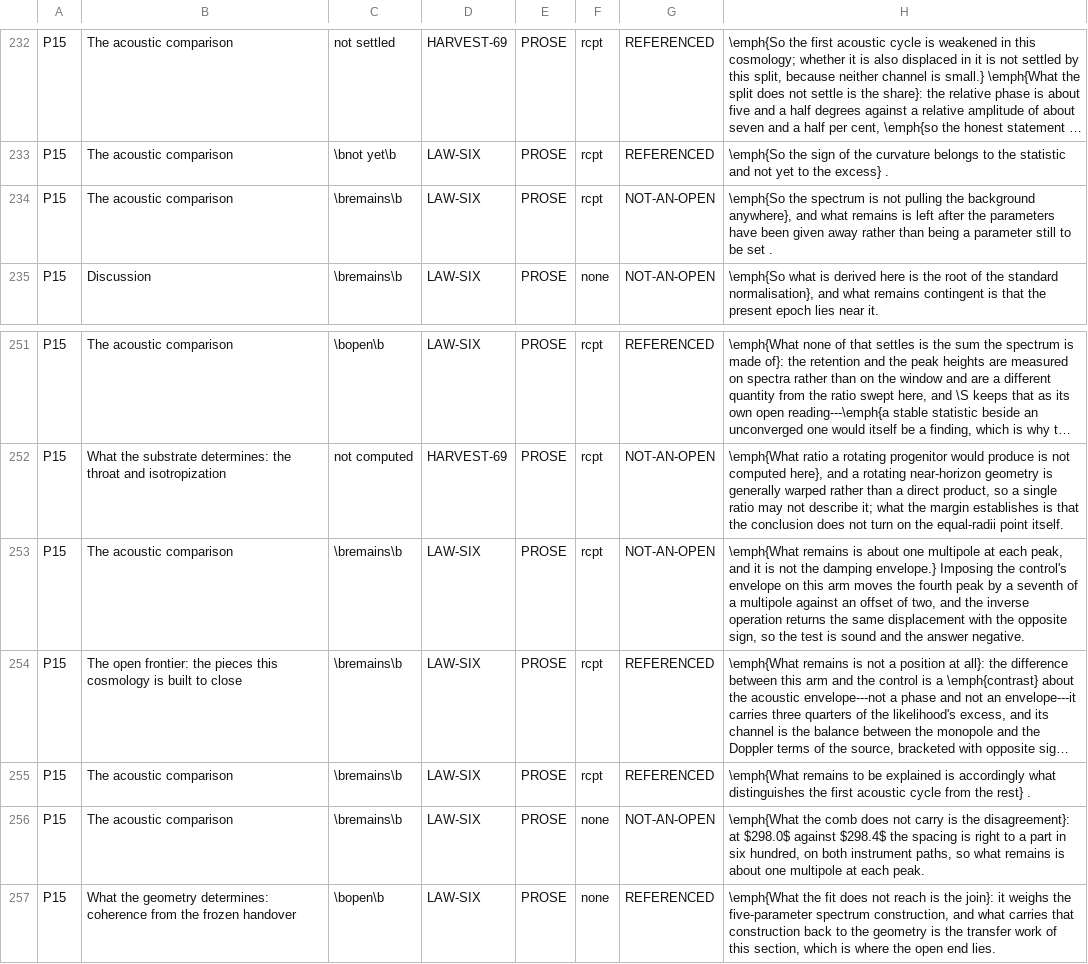
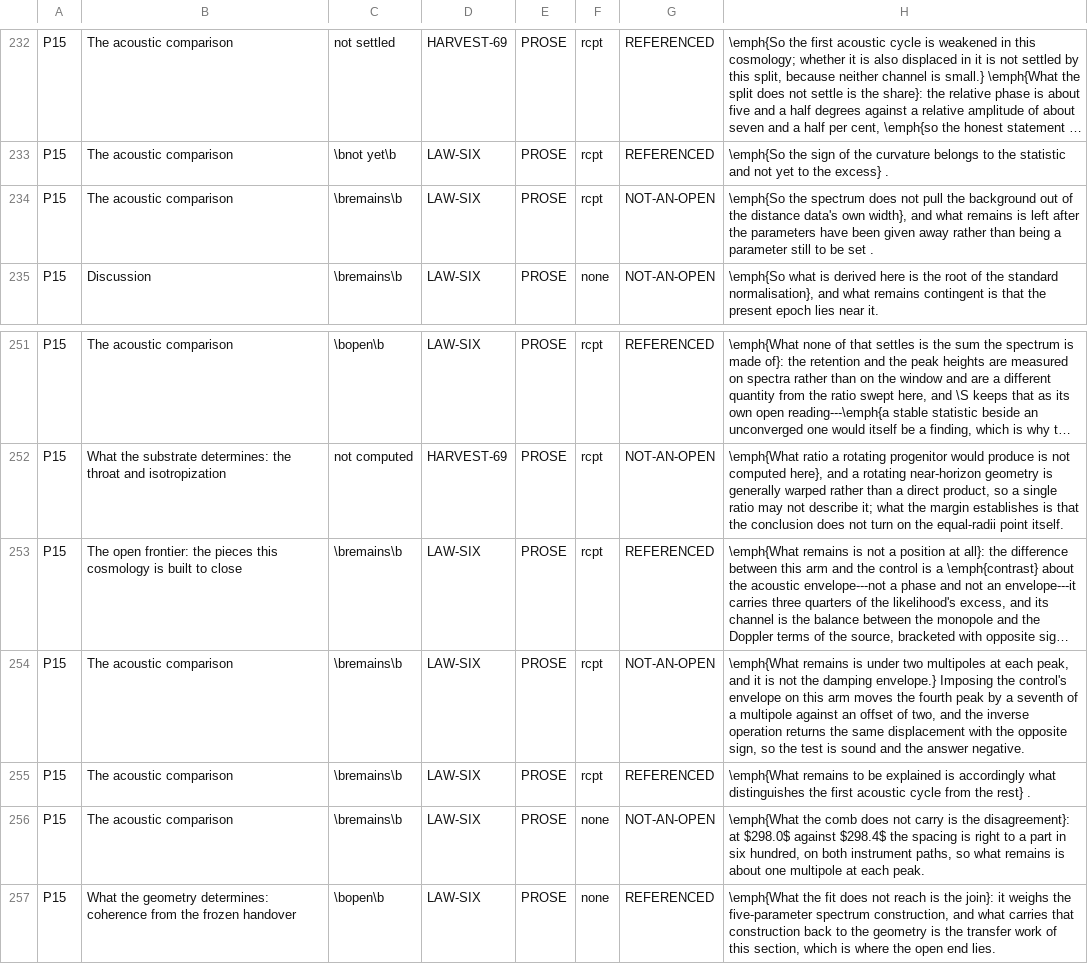
Before and after one commit to daryljanzen/shadow-of-existence, a TSV file: corpus/open_reference_baseline.tsv, drawn as a sheet; only a part is shown, gaps mark what is left out; long unchanged cells end in …; removed rows and columns are numbered as before the commit, all else as after; the diff names each change by its address in the sheet, - before the commit and + after, or states it on an @@ line.

```diff
--- a/corpus/open_reference_baseline.tsv
+++ b/corpus/open_reference_baseline.tsv
-H234: …the spectrum is not pulling the background anywhere}, and what…
+H234: …the spectrum does not pull the background out of the distance data's own width}, and what…
-row 253: P15 | The acoustic comparison | \bremains\b | LAW-SIX | PROSE | rcpt | NOT-AN-OPEN | \emph{What remains is about one multipole at each peak, and it is not the damping envelope.} Imposing the control's envelope on this arm moves the fourth peak by a seventh of a multipole against an offset of two, and the inverse operation returns the same displacement with the opposite sign, so the test is sound and the answer negative.
+row 254: P15 | The acoustic comparison | \bremains\b | LAW-SIX | PROSE | rcpt | NOT-AN-OPEN | \emph{What remains is under two multipoles at each peak, and it is not the damping envelope.} Imposing the control's envelope on this arm moves the fourth peak by a seventh of a multipole against an offset of two, and the inverse operation returns the same displacement with the opposite sign, so the test is sound and the answer negative.
```
Also changed, not shown: corpus/figure_pin_baseline.tsv, corpus/frontier_steps_history.tsv, 39 other files.
